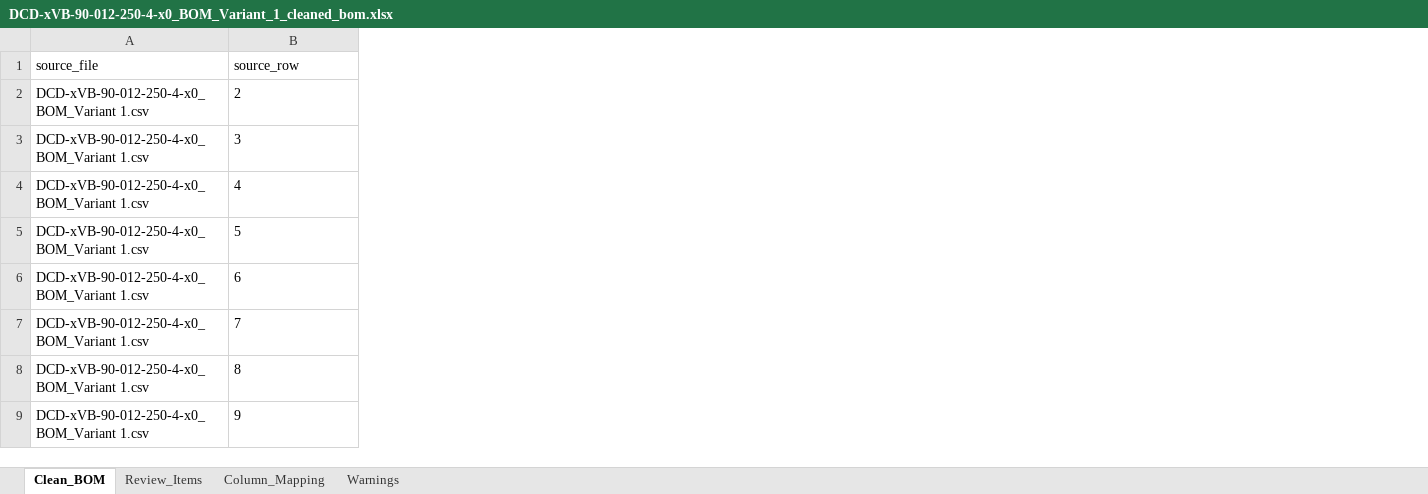
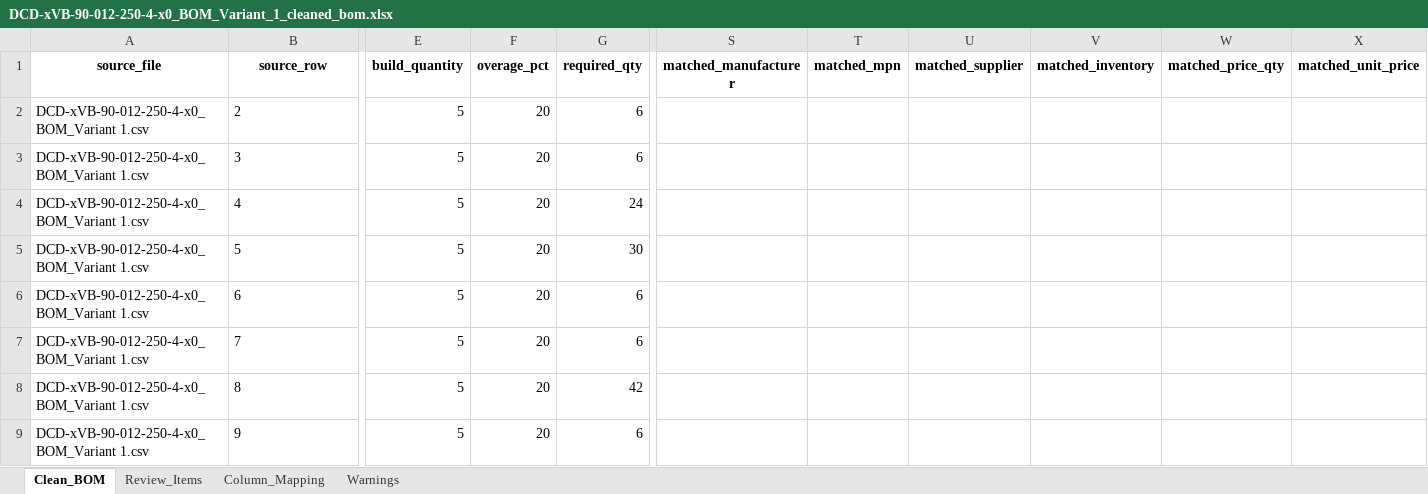
Before and after one commit to Arr03463/Bom-automation, an Excel workbook: output/DCD-xVB-90-012-250-4-x0_BOM_Variant_1_cleaned_bom.xlsx, sheet Clean_BOM, drawn as a sheet; only a part is shown, gaps mark what is left out; values as stored, in another font and other column widths than the file's, no borders; the diff covers the shown part only; the diff names each change by its address in the sheet, - before the commit and + after, or states it on an @@ line.

```diff
--- a/output/DCD-xVB-90-012-250-4-x0_BOM_Variant_1_cleaned_bom.xlsx (sheet Clean_BOM)
+++ b/output/DCD-xVB-90-012-250-4-x0_BOM_Variant_1_cleaned_bom.xlsx (sheet Clean_BOM)
+column E (build_quantity), rows 2-9: all 5
+column F (overage_pct), rows 2-9: all 20
+column G (required_qty), rows 2-9: 6 | 6 | 24 | 30 | 6 | 6 | 42 | 6
+column S (matched_manufacturer), empty
+column T (matched_mpn), empty
+column U (matched_supplier), empty
+column V (matched_inventory), empty
+column W (matched_price_qty), empty
+column X (matched_unit_price), empty
@@ A1:B1 bold: off → on, alignment: left → center @@
```
Also changed, not shown: 3 added columns and cell formats elsewhere in this sheet, sheet Review_Items, sheet Warnings, sheet Column_Mapping, output/test_bom_cleaned_bom.xlsx, 10 other files.
